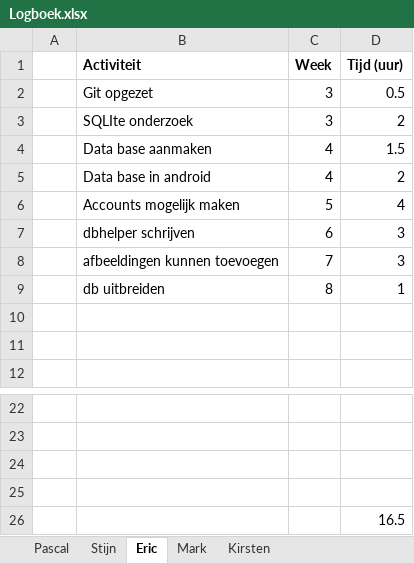
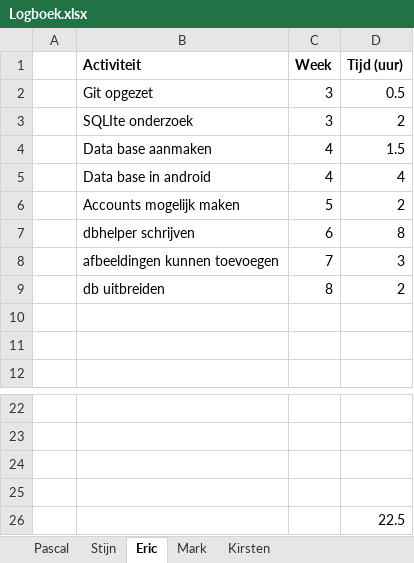
Before and after one commit to panda-assassin/Esstelingthegathering, an Excel workbook: Documents/Logboek.xlsx, sheet Eric, drawn as a sheet; only a part is shown, gaps mark what is left out; values as stored, in another font and other column widths than the file's, no borders; the diff names each change by its address in the sheet, - before the commit and + after, or states it on an @@ line.

```diff
--- a/Documents/Logboek.xlsx (sheet Eric)
+++ b/Documents/Logboek.xlsx (sheet Eric)
-D5 (Tijd (uur)): 2
+D5 (Tijd (uur)): 4
-D6 (Tijd (uur)): 4
+D6 (Tijd (uur)): 2
-D7 (Tijd (uur)): 3
+D7 (Tijd (uur)): 8
-D9 (Tijd (uur)): 1
+D9 (Tijd (uur)): 2
-D26 (Tijd (uur)): 16.5
+D26 (Tijd (uur)): 22.5
```
Also changed, not shown: sheet Stijn, sheet Mark, 2 other files.
